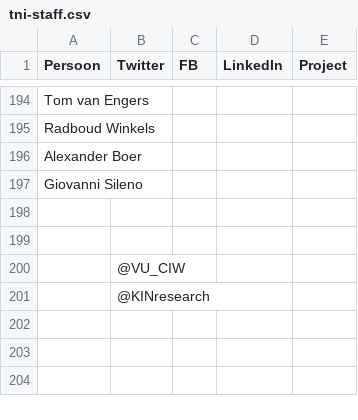
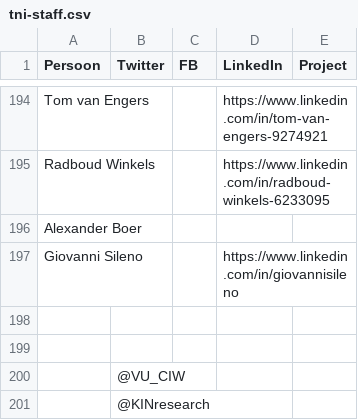
Before and after one commit to fmvb/social-web, a CSV file: social-app/tni-staff.csv, drawn as a sheet; only a part is shown, gaps mark what is left out; the diff covers the shown part only; the diff names each change by its address in the sheet, - before the commit and + after, or states it on an @@ line.

Commit message:
LinkedIn accounts

```diff
--- a/social-app/tni-staff.csv
+++ b/social-app/tni-staff.csv
-D194 (LinkedIn): (empty)
+D194 (LinkedIn): https://www.linkedin.com/in/tom-van-engers-9274921
-D195 (LinkedIn): (empty)
+D195 (LinkedIn): https://www.linkedin.com/in/radboud-winkels-6233095
-D197 (LinkedIn): (empty)
+D197 (LinkedIn): https://www.linkedin.com/in/giovannisileno
```
Also changed, not shown: 13 edited cells elsewhere in this file.
